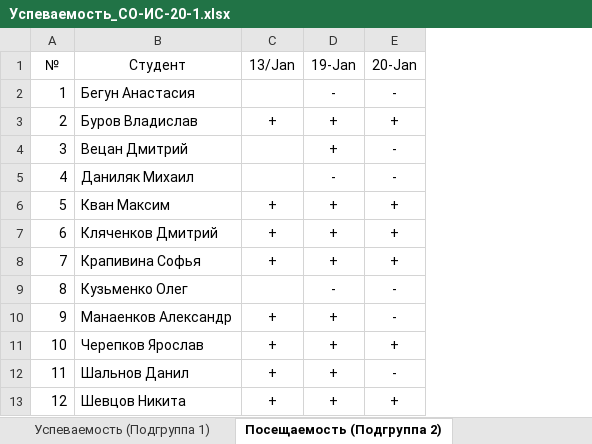
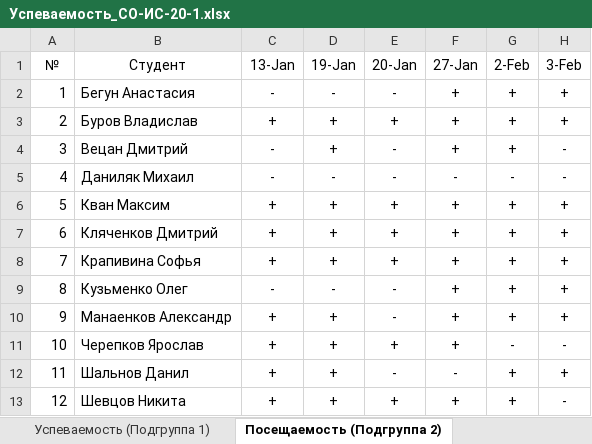
Before and after one commit to TheBandik/fundamentals-of-OOP, an Excel workbook: Успеваемость_СО-ИС-20-1.xlsx, sheet Посещаемость (Подгруппа 2), drawn as a sheet; values as stored, in another font and other column widths than the file's, no borders; conditional formats not drawn; the diff names each change by its address in the sheet, - before the commit and + after, or states it on an @@ line.

```diff
--- a/Успеваемость_СО-ИС-20-1.xlsx (sheet Посещаемость (Подгруппа 2))
+++ b/Успеваемость_СО-ИС-20-1.xlsx (sheet Посещаемость (Подгруппа 2))
+column F (27-Jan), rows 2-13: + | + | + | - | + | + | + | + | + | + | - | +
+column G (2-Feb), rows 2-13: + | + | + | - | + | + | + | + | + | - | + | +
+column H (3-Feb), rows 2-13: + | + | - | - | + | + | + | + | + | - | + | -
-C1: 13/Jan
+C1: 13-Jan
-C2 (13-Jan): (empty)
+C2 (13-Jan): -
-C4:C5 (13-Jan): (empty)
+C4:C5 (13-Jan): -
-C9 (13-Jan): (empty)
+C9 (13-Jan): -
```
Also changed, not shown: sheet Успеваемость (Подгруппа 2), sheet Успеваемость (Подгруппа 1), sheet Посещаемость (Подгруппа 1).
